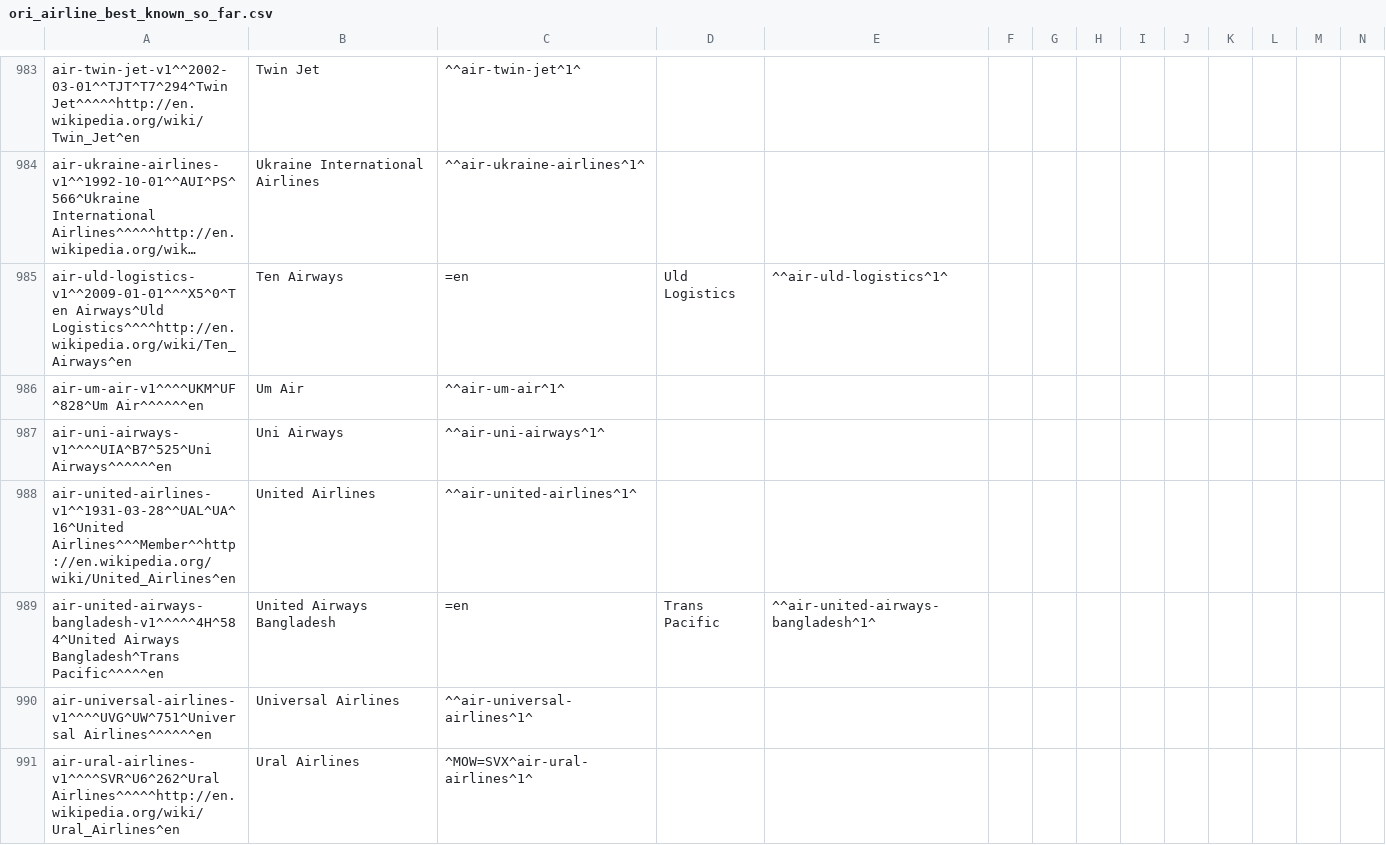
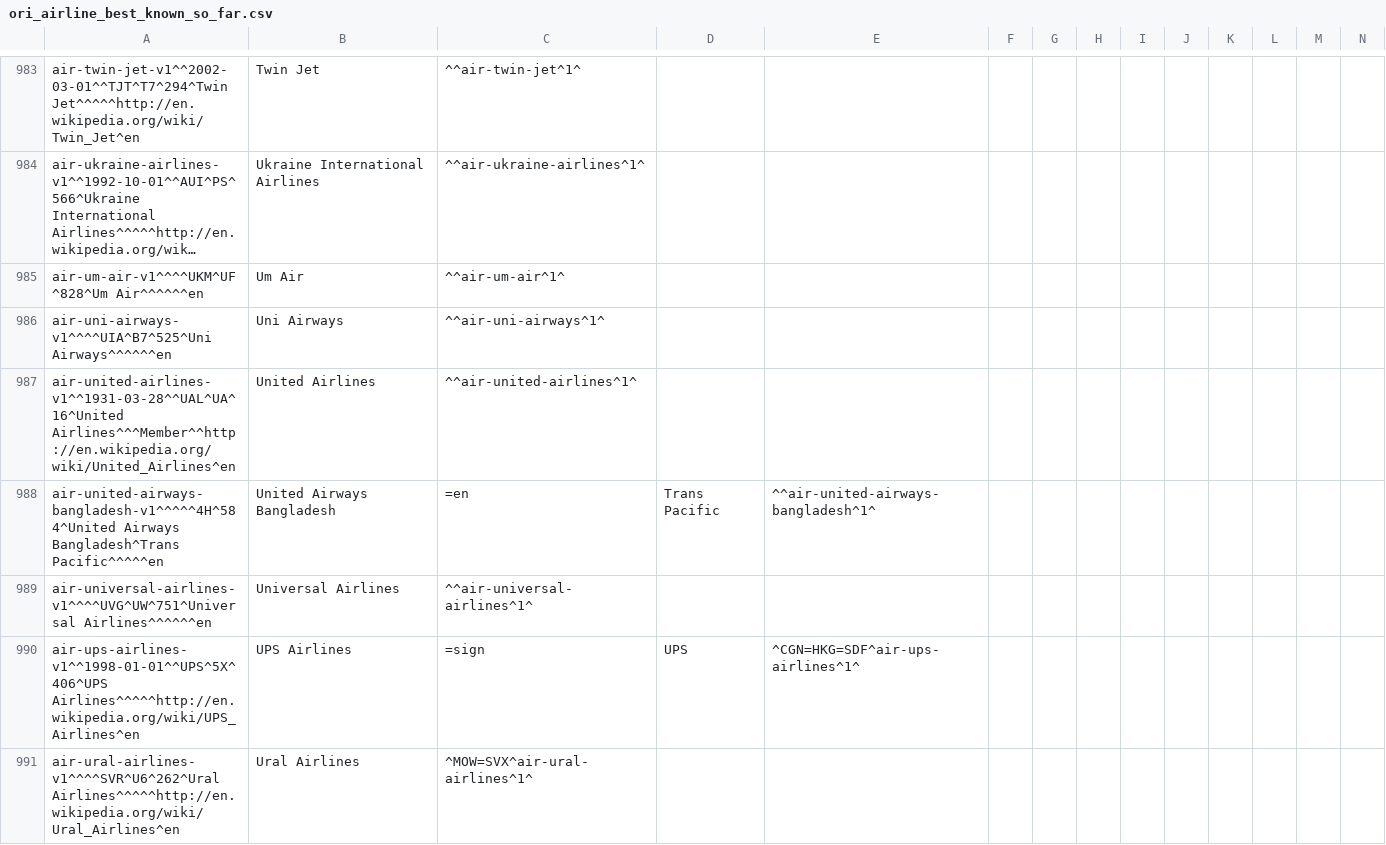
Before and after one commit to opentraveldata/optd, a CSV file: refdata/ORI/ori_airline_best_known_so_far.csv, drawn as a sheet; only a part is shown, gaps mark what is left out; long unchanged cells end in …; removed rows and columns are numbered as before the commit, all else as after; rows hold the shown columns only; the diff names each change by its address in the sheet, - before the commit and + after, or states it on an @@ line.

```diff
--- a/refdata/ORI/ori_airline_best_known_so_far.csv
+++ b/refdata/ORI/ori_airline_best_known_so_far.csv
-row 985: air-uld-logistics-v1^^2009-01-01^^^X5^0^Ten Airways^Uld Logistics^^^^http://en.wikipedia.org/wiki/Ten_Airways^en | Ten Airways | =en | Uld Logistics | ^^air-uld-logistics^1^
+row 990: air-ups-airlines-v1^^1998-01-01^^UPS^5X^406^UPS Airlines^^^^^http://en.wikipedia.org/wiki/UPS_Airlines^en | UPS Airlines | =sign | UPS | ^CGN=HKG=SDF^air-ups-airlines^1^
```
Also changed, not shown: refdata/ORI/ori_airline_no_longer_valid.csv, refdata/ORI/ori_airlines.csv.
